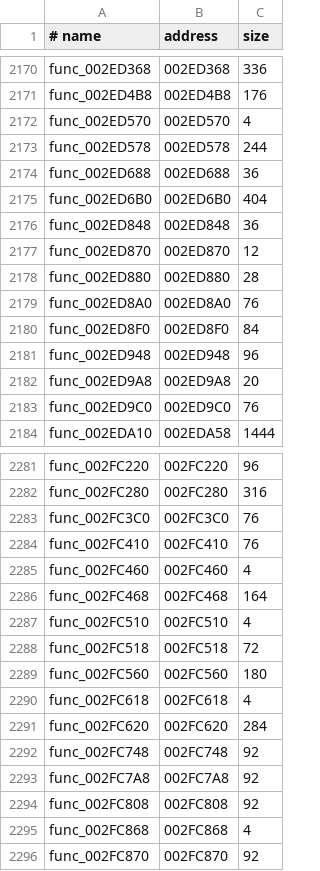
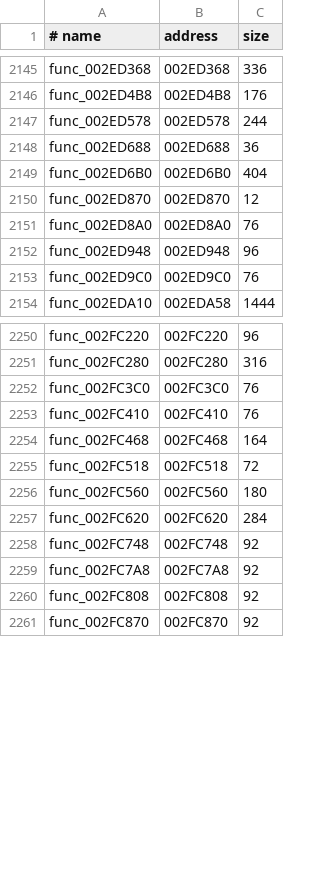
Before and after one commit to OpenRAC/rac2-decomp, a TSV file: config/boot/functions.tsv, drawn as a sheet; only a part is shown, gaps mark what is left out; the diff covers the shown part only.

```diff
--- a/config/boot/functions.tsv
+++ b/config/boot/functions.tsv
@@ -2171,3 +2146,2 @@ func_002ED368	002ED368	336
 func_002ED4B8	002ED4B8	176
-func_002ED570	002ED570	4
 func_002ED578	002ED578	244
@@ -2175,9 +2149,5 @@ func_002ED688	002ED688	36
 func_002ED6B0	002ED6B0	404
-func_002ED848	002ED848	36
 func_002ED870	002ED870	12
-func_002ED880	002ED880	28
 func_002ED8A0	002ED8A0	76
-func_002ED8F0	002ED8F0	84
 func_002ED948	002ED948	96
-func_002ED9A8	002ED9A8	20
 func_002ED9C0	002ED9C0	76
@@ -2284,8 +2253,5 @@ func_002FC3C0	002FC3C0	76
 func_002FC410	002FC410	76
-func_002FC460	002FC460	4
 func_002FC468	002FC468	164
-func_002FC510	002FC510	4
 func_002FC518	002FC518	72
 func_002FC560	002FC560	180
-func_002FC618	002FC618	4
 func_002FC620	002FC620	284
@@ -2294,3 +2260,2 @@ func_002FC7A8	002FC7A8	92
 func_002FC808	002FC808	92
-func_002FC868	002FC868	4
 func_002FC870	002FC870	92
```
Also changed, not shown: 38 removed rows and 2 edited cells elsewhere in this file, config/pal/boot/functions.tsv, config/us2/boot/functions.tsv, 56 other files.
